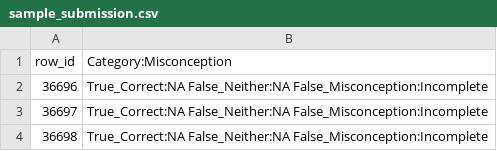
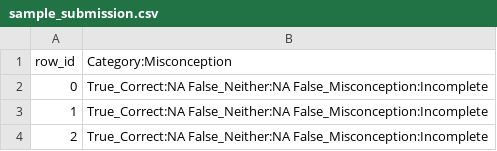
Before and after one commit to alexdong/kaggle-map, a CSV file: datasets/sample_submission.csv, drawn as a sheet.

```diff
--- a/datasets/sample_submission.csv
+++ b/datasets/sample_submission.csv
@@ -1,4 +1,4 @@
 row_id,Category:Misconception
-36696,True_Correct:NA False_Neither:NA False_Misconception:Incomplete
-36697,True_Correct:NA False_Neither:NA False_Misconception:Incomplete
-36698,True_Correct:NA False_Neither:NA False_Misconception:Incomplete
+0,True_Correct:NA False_Neither:NA False_Misconception:Incomplete
+1,True_Correct:NA False_Neither:NA False_Misconception:Incomplete
+2,True_Correct:NA False_Neither:NA False_Misconception:Incomplete
```
Also changed, not shown: 2 other files.
